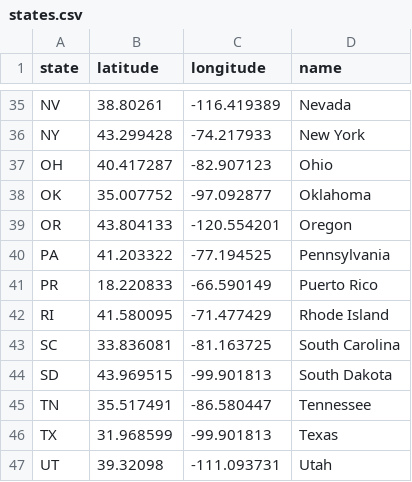
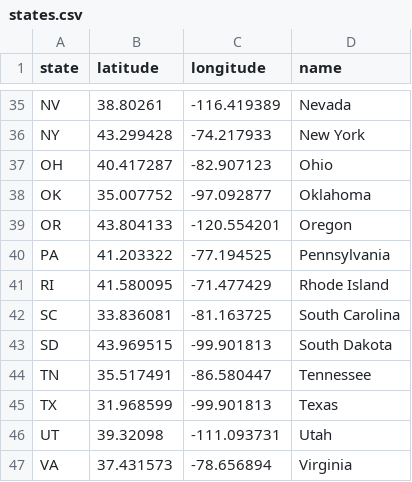
Before and after one commit to Apfia-658/data-csvs, a CSV file: states.csv, drawn as a sheet; only a part is shown, gaps mark what is left out; the shorter side is filled out with more unchanged rows; the diff names each change by its address in the sheet, - before the commit and + after, or states it on an @@ line.

Commit message:
Update states.csv

```diff
--- a/states.csv
+++ b/states.csv
-row 41: PR | 18.220833 | -66.590149 | Puerto Rico
```
